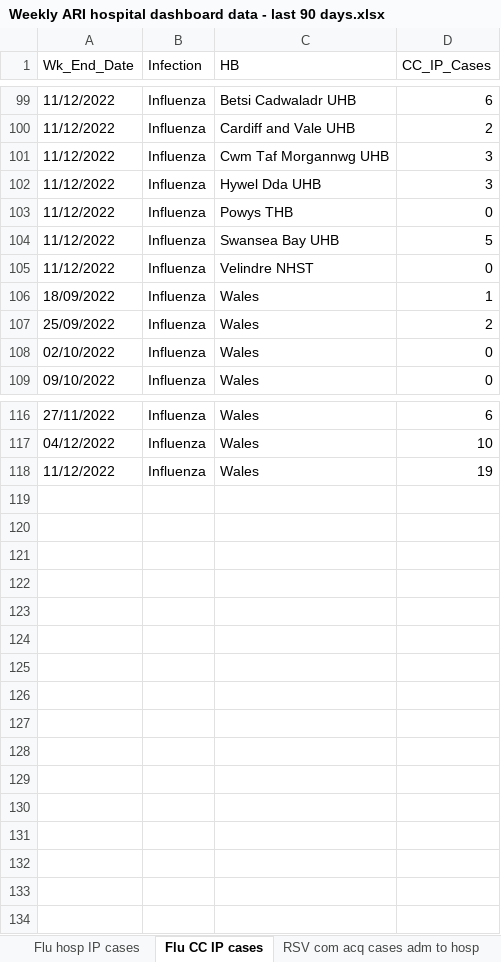
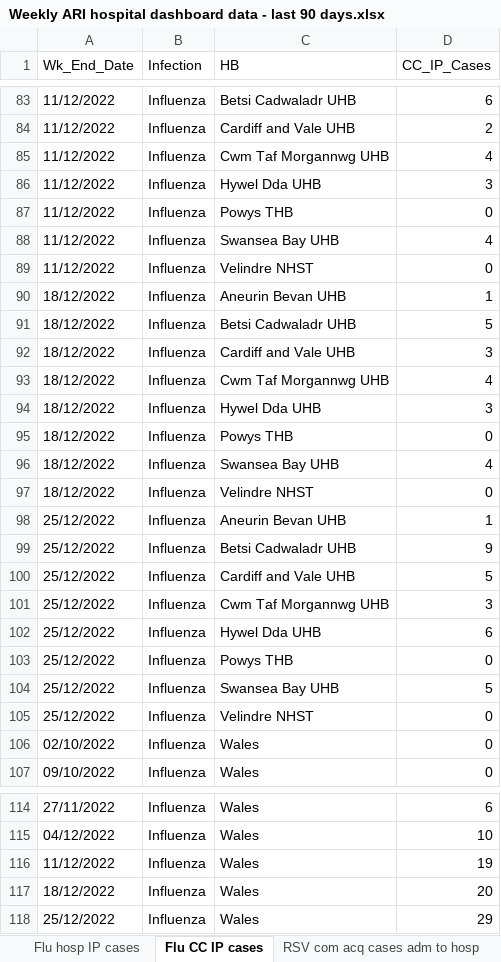
Before and after one commit to NIHR-BI/2023_24_Flu_data_upload, an Excel workbook: Weekly ARI hospital dashboard data - last 90 days.xlsx, sheet Flu CC IP cases, drawn as a sheet; only a part is shown, gaps mark what is left out; values as stored, in another font and other column widths than the file's, no borders; removed rows and columns are numbered as before the commit, all else as after; the diff covers the shown part only; the diff names each change by its address in the sheet, - before the commit and + after, or states it on an @@ line.

```diff
--- a/Weekly ARI hospital dashboard data - last 90 days.xlsx (sheet Flu CC IP cases)
+++ b/Weekly ARI hospital dashboard data - last 90 days.xlsx (sheet Flu CC IP cases)
-D85 (CC_IP_Cases): 3
+D85 (CC_IP_Cases): 4
-D88 (CC_IP_Cases): 5
+D88 (CC_IP_Cases): 4
-A90 (Wk_End_Date): 18/09/2022
+A90 (Wk_End_Date): 18/12/2022
-C90 (HB): Wales
+C90 (HB): Aneurin Bevan UHB
-row 107: 25/09/2022 | Influenza | Wales | 2
+row 91: 18/12/2022 | Influenza | Betsi Cadwaladr UHB | 5
+row 92: 18/12/2022 | Influenza | Cardiff and Vale UHB | 3
+row 93: 18/12/2022 | Influenza | Cwm Taf Morgannwg UHB | 4
+row 94: 18/12/2022 | Influenza | Hywel Dda UHB | 3
+row 95: 18/12/2022 | Influenza | Powys THB | 0
+row 96: 18/12/2022 | Influenza | Swansea Bay UHB | 4
+row 97: 18/12/2022 | Influenza | Velindre NHST | 0
+row 98: 25/12/2022 | Influenza | Aneurin Bevan UHB | 1
+row 99: 25/12/2022 | Influenza | Betsi Cadwaladr UHB | 9
+row 100: 25/12/2022 | Influenza | Cardiff and Vale UHB | 5
+row 101: 25/12/2022 | Influenza | Cwm Taf Morgannwg UHB | 3
+row 102: 25/12/2022 | Influenza | Hywel Dda UHB | 6
+row 103: 25/12/2022 | Influenza | Powys THB | 0
+row 104: 25/12/2022 | Influenza | Swansea Bay UHB | 5
+row 105: 25/12/2022 | Influenza | Velindre NHST | 0
+row 117: 18/12/2022 | Influenza | Wales | 20
+row 118: 25/12/2022 | Influenza | Wales | 29
```
Also changed, not shown: 16 removed rows elsewhere in this sheet, sheet RSV hosp IP cases, sheet Flu hosp IP cases, sheet Flu hosp cases by acq, sheet RSV hosp cases by acq, sheet Flu com acq cases adm to hosp, sheet RSV com acq cases adm to hosp, 5 more sheets.
